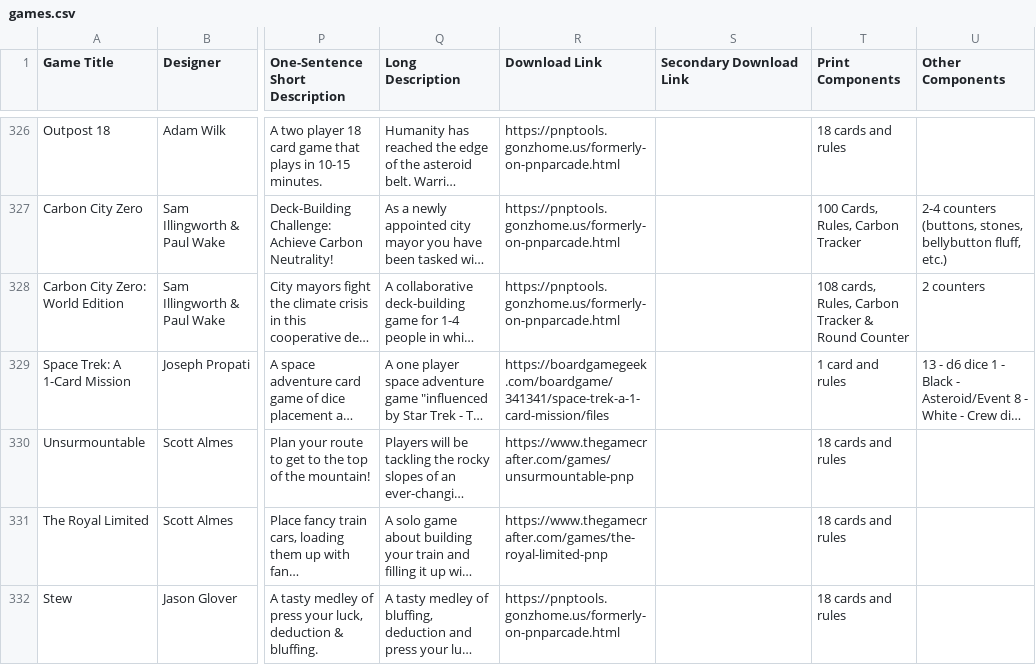
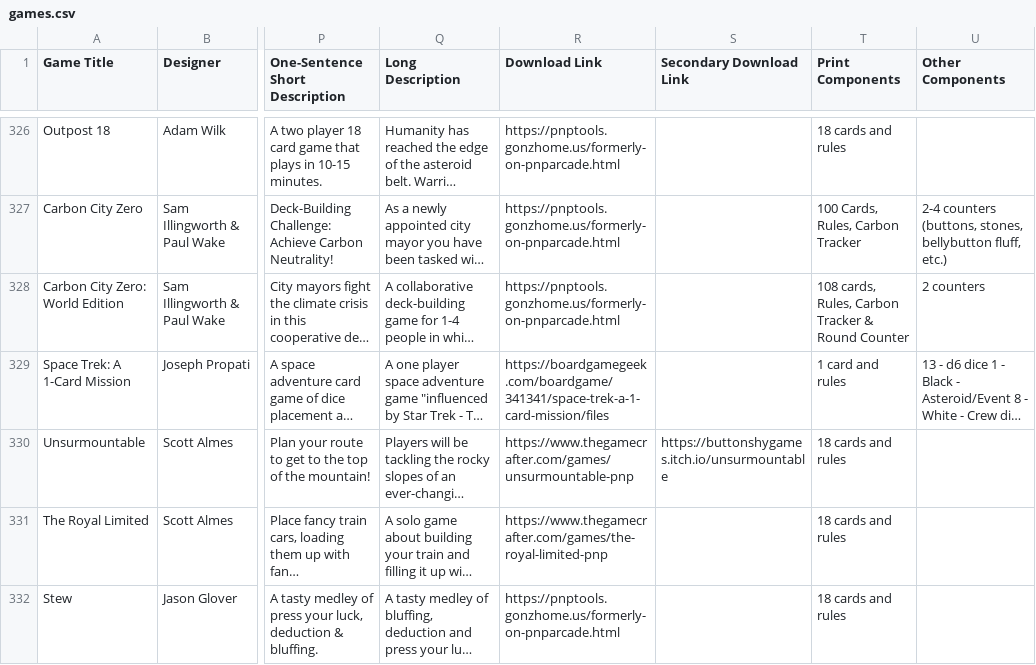
Before and after one commit to mgonzalvez/pnpfinder-lite, a CSV file: data/games.csv, drawn as a sheet; only a part is shown, gaps mark what is left out; long unchanged cells end in …; the diff covers the shown part only; the diff names each change by its address in the sheet, - before the commit and + after, or states it on an @@ line.

Commit message:
chore: sync games.csv from Google Sheets (normalized from SHEET headers)

```diff
--- a/data/games.csv
+++ b/data/games.csv
-S330 (Secondary Download Link): (empty)
+S330 (Secondary Download Link): https://buttonshygames.itch.io/unsurmountable
```
Also changed, not shown: 13 edited cells elsewhere in this file.
